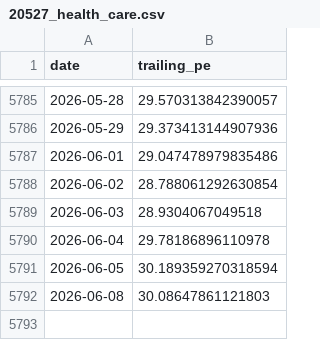
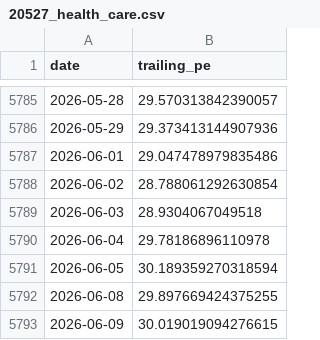
Before and after one commit to AlphaLabX1/forward-pe-viewer, a CSV file: data/trailing/20527_health_care.csv, drawn as a sheet; only a part is shown, gaps mark what is left out.

```diff
--- a/data/trailing/20527_health_care.csv
+++ b/data/trailing/20527_health_care.csv
@@ -5791,2 +5791,3 @@ date,trailing_pe
 2026-06-05,30.189359270318594
-2026-06-08,30.08647861121803
+2026-06-08,29.897669424375255
+2026-06-09,30.019019094276615
```
Also changed, not shown: data/20521_industrials.csv, data/20522_utilities.csv, 27 other files.
